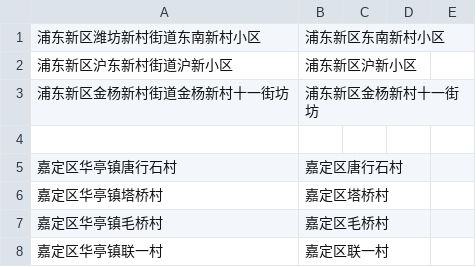
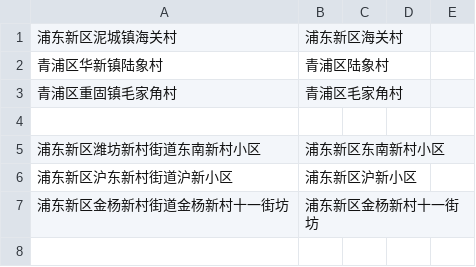
Before and after one commit to coronin/shanghai-2022Mar, a CSV file: addr-close2-list1.csv, drawn as a sheet; only a part is shown; the shorter side is filled out with more unchanged rows.

```diff
--- a/addr-close2-list1.csv
+++ b/addr-close2-list1.csv
@@ -1 +1,5 @@
+浦东新区泥城镇海关村,浦东新区海关村
+青浦区华新镇陆象村,青浦区陆象村
+青浦区重固镇毛家角村,青浦区毛家角村
+
 浦东新区潍坊新村街道东南新村小区,浦东新区东南新村小区
```
Also changed, not shown: 9 other files.
